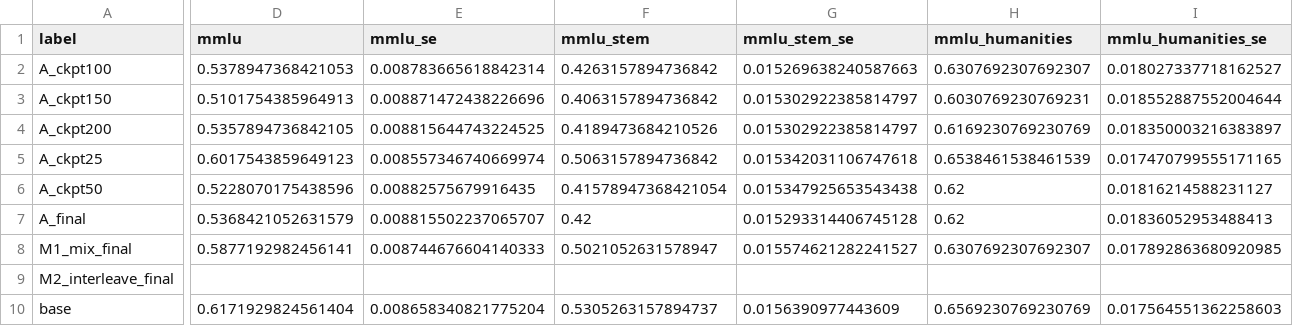
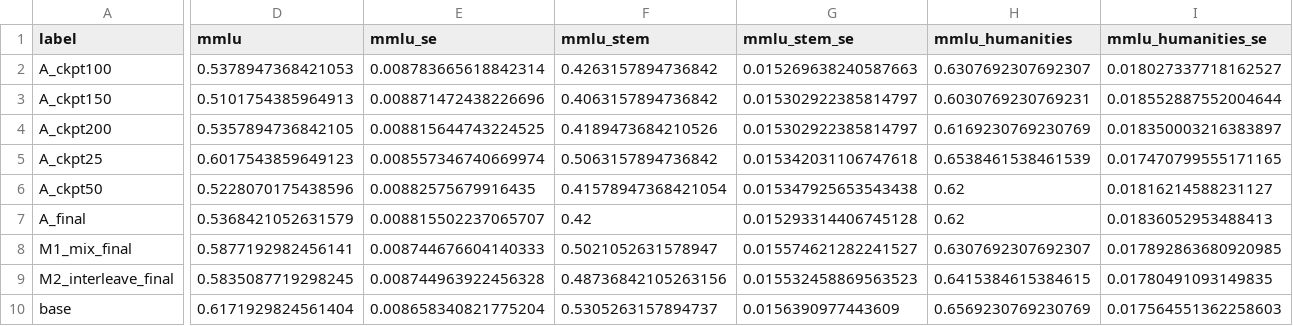
Before and after one commit to kavyaJain071/csaiResearchathonCatastrophicForgetting, a CSV file: results/summary.csv, drawn as a sheet; only a part is shown, gaps mark what is left out; the diff covers the shown part only; the diff names each change by its address in the sheet, - before the commit and + after, or states it on an @@ line.

Commit message:
auto-save

```diff
--- a/results/summary.csv
+++ b/results/summary.csv
-D9 (mmlu): (empty)
+D9 (mmlu): 0.5835087719298245
-E9 (mmlu_se): (empty)
+E9 (mmlu_se): 0.008744963922456328
-F9 (mmlu_stem): (empty)
+F9 (mmlu_stem): 0.48736842105263156
-G9 (mmlu_stem_se): (empty)
+G9 (mmlu_stem_se): 0.015532458869563523
-H9 (mmlu_humanities): (empty)
+H9 (mmlu_humanities): 0.6415384615384615
-I9 (mmlu_humanities_se): (empty)
+I9 (mmlu_humanities_se): 0.01780491093149835
```
Also changed, not shown: 4 edited cells elsewhere in this file.
